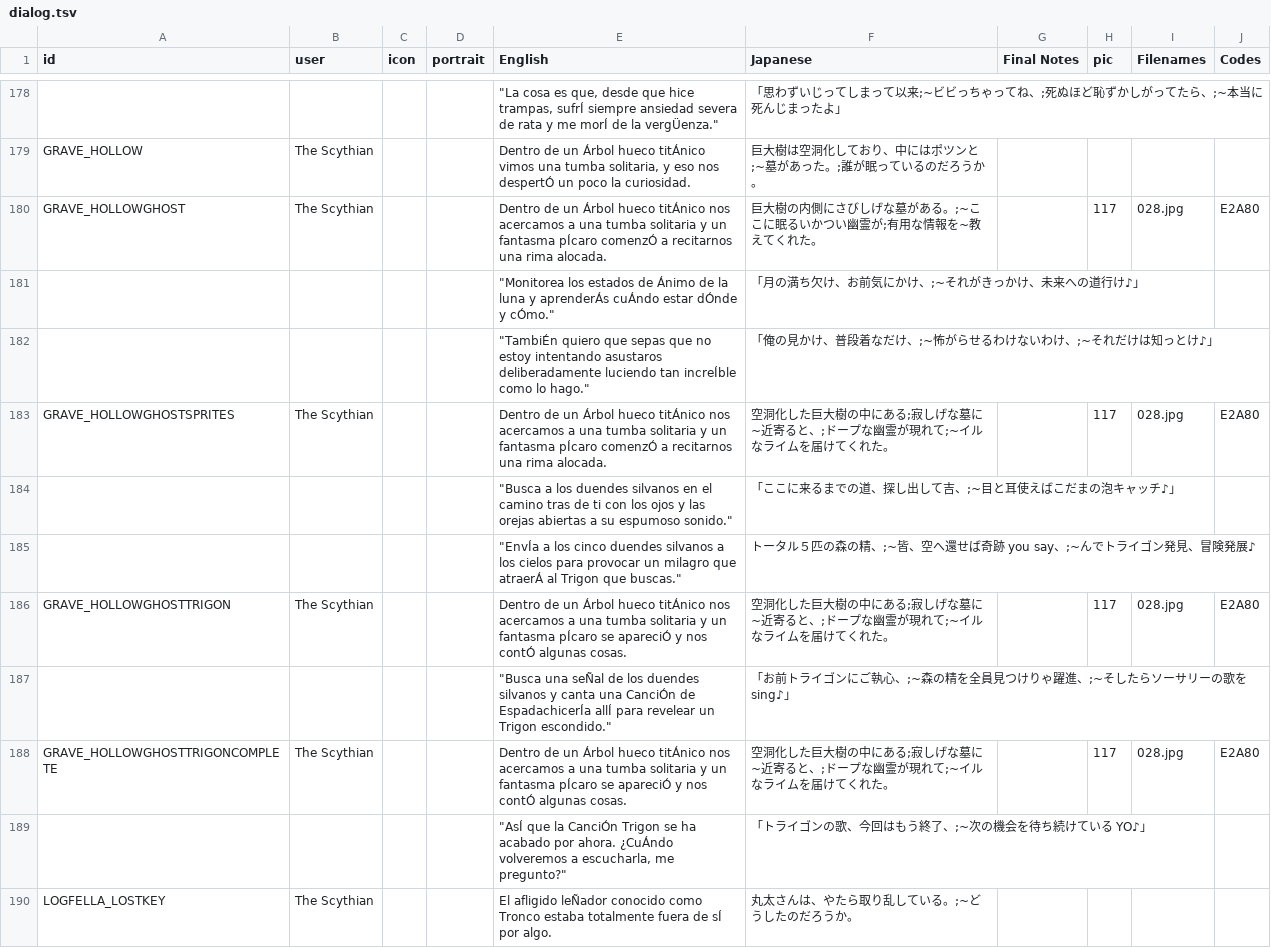
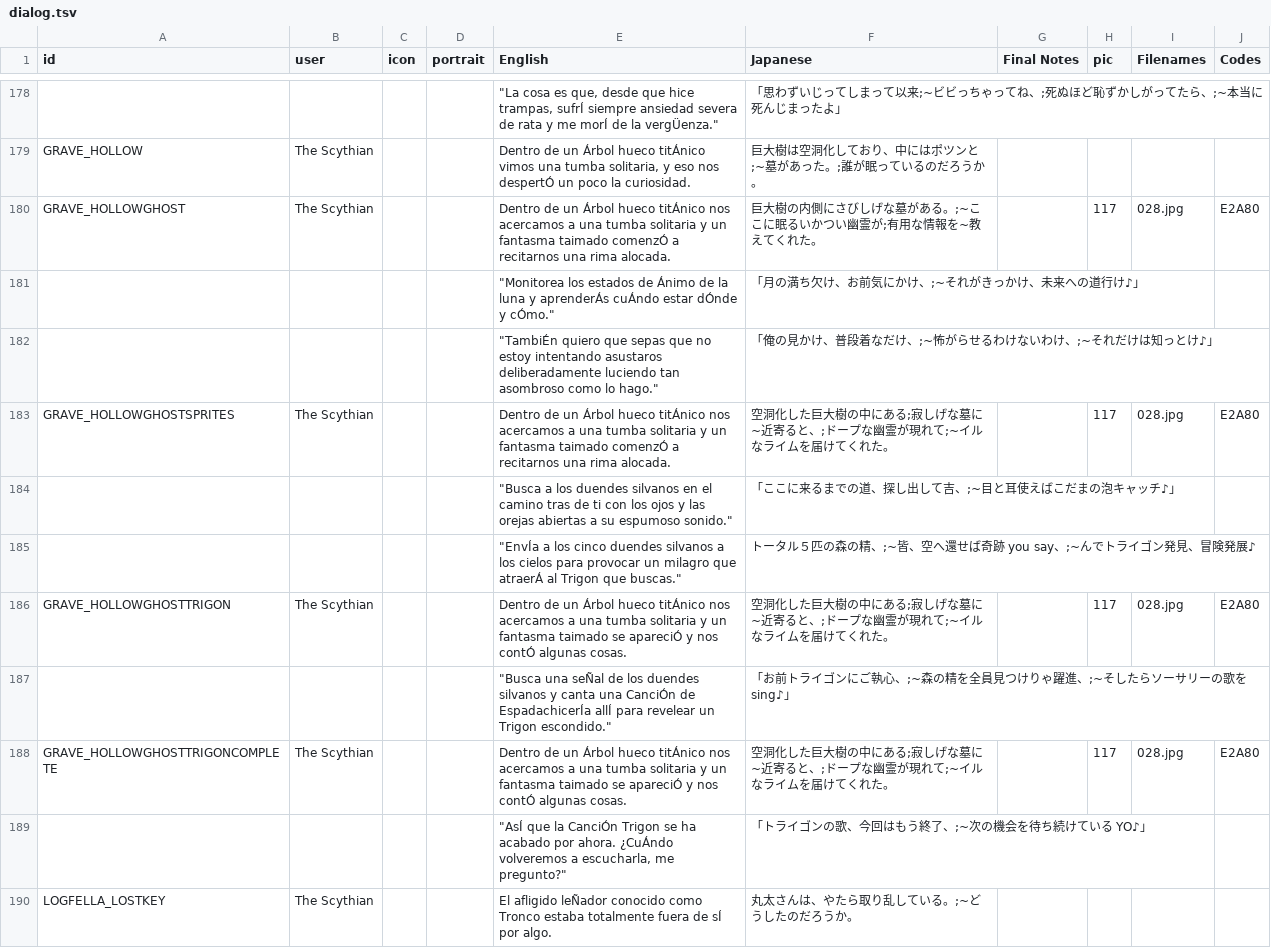
Before and after one commit to cesardeg/sworcery-spanish, a TSV file: dialog.tsv, drawn as a sheet; only a part is shown, gaps mark what is left out; the diff names each change by its address in the sheet, - before the commit and + after, or states it on an @@ line.

Commit message:
clean bad words

```diff
--- a/dialog.tsv
+++ b/dialog.tsv
-E180 (English): …un fantasma pÍcaro comenzÓ a…
+E180 (English): …un fantasma taimado comenzÓ a…
-E182 (English): …luciendo tan increÍble como lo…
+E182 (English): …luciendo tan asombroso como lo…
-E183 (English): …un fantasma pÍcaro comenzÓ a…
+E183 (English): …un fantasma taimado comenzÓ a…
-E186 (English): …un fantasma pÍcaro se apareciÓ…
+E186 (English): …un fantasma taimado se apareciÓ…
-E188 (English): …un fantasma pÍcaro se apareciÓ…
+E188 (English): …un fantasma taimado se apareciÓ…
```
